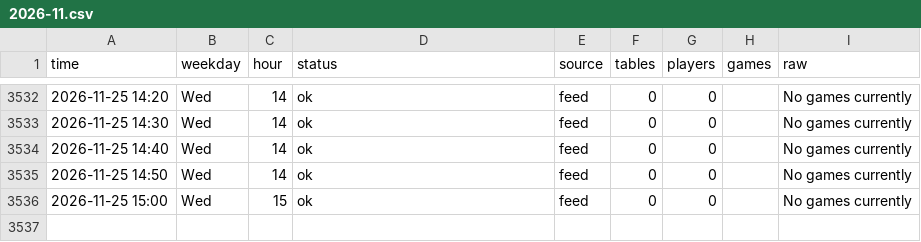
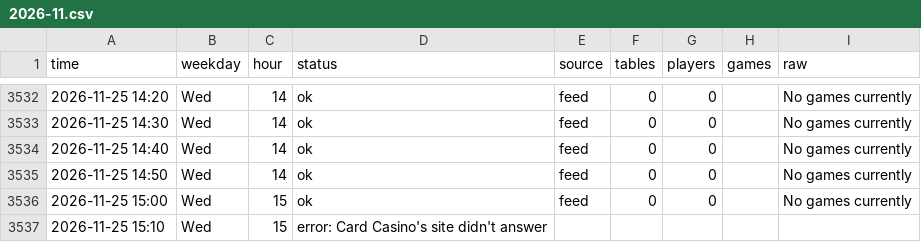
Before and after one commit to legendtoss/kings-tracker, a CSV file: data/cardcasino/2026-11.csv, drawn as a sheet; only a part is shown, gaps mark what is left out; the diff names each change by its address in the sheet, - before the commit and + after, or states it on an @@ line.

```diff
--- a/data/cardcasino/2026-11.csv
+++ b/data/cardcasino/2026-11.csv
+row 3537: 2026-11-25 15:10 | Wed | 15 | error: Card Casino's site didn't answer
```
Also changed, not shown: data/banco/2026-11.csv, data/grandcasinoas/2026-11.csv, 9 other files.
